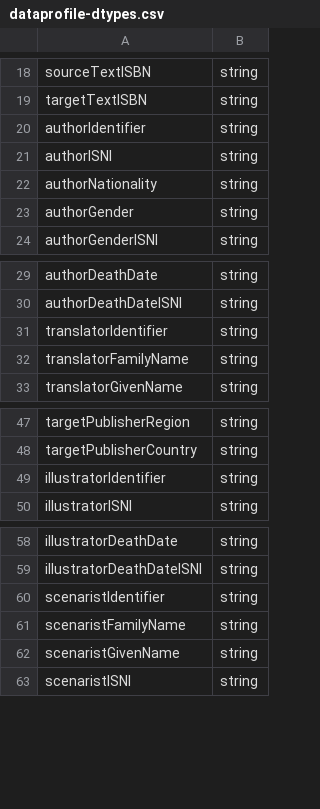
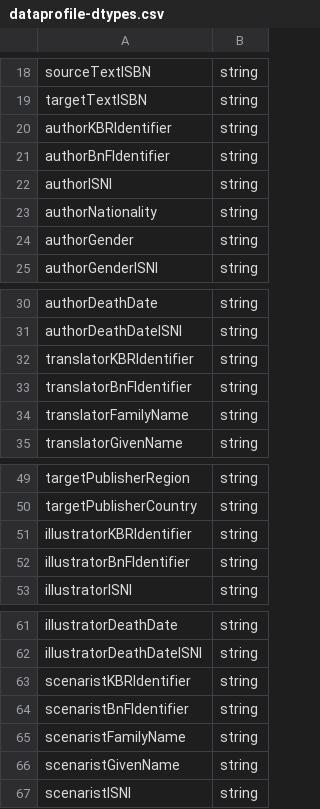
Before and after one commit to kbrbe/beltrans-data-integration, a CSV file: data-integration/dataprofile-dtypes.csv, drawn as a sheet; only a part is shown, gaps mark what is left out.

Commit message:
use ISNI to show both KBR and BnF contributor identifiers for the all-data CSV #79

```diff
--- a/data-integration/dataprofile-dtypes.csv
+++ b/data-integration/dataprofile-dtypes.csv
@@ -19,3 +19,4 @@
 "targetTextISBN","string"
-"authorIdentifier","string"
+"authorKBRIdentifier","string"
+"authorBnFIdentifier","string"
 "authorISNI","string"
@@ -30,3 +31,4 @@
 "authorDeathDateISNI","string"
-"translatorIdentifier","string"
+"translatorKBRIdentifier","string"
+"translatorBnFIdentifier","string"
 "translatorFamilyName","string"
@@ -48,3 +50,4 @@
 "targetPublisherCountry","string"
-"illustratorIdentifier","string"
+"illustratorKBRIdentifier","string"
+"illustratorBnFIdentifier","string"
 "illustratorISNI","string"
@@ -59,3 +62,4 @@
 "illustratorDeathDateISNI","string"
-"scenaristIdentifier","string"
+"scenaristKBRIdentifier","string"
+"scenaristBnFIdentifier","string"
 "scenaristFamilyName","string"
```
Also changed, not shown: 4 other files.
